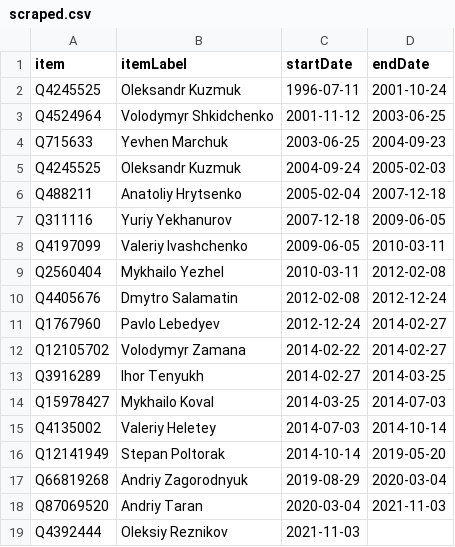
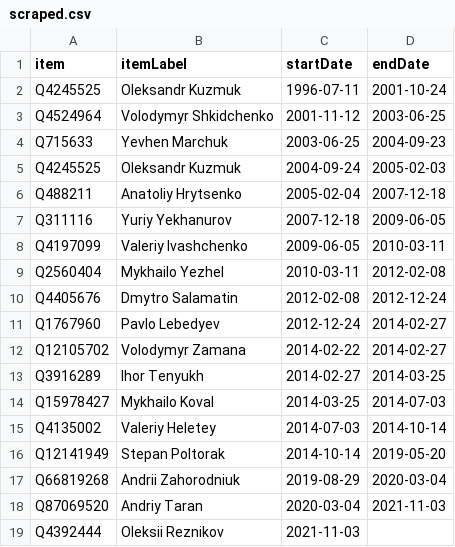
Before and after one commit to every-politician-scrapers/ukraine-cabinet, a CSV file: sources/wpoffice/defence-enwiki/scraped.csv, drawn as a sheet.

Commit message:
Compare external sources to Wikidata

```diff
--- a/sources/wpoffice/defence-enwiki/scraped.csv
+++ b/sources/wpoffice/defence-enwiki/scraped.csv
@@ -16,4 +16,4 @@ Q4135002,Valeriy Heletey,2014-07-03,2014-10-14
 Q12141949,Stepan Poltorak,2014-10-14,2019-05-20
-Q66819268,Andriy Zagorodnyuk,2019-08-29,2020-03-04
+Q66819268,Andrii Zahorodniuk,2019-08-29,2020-03-04
 Q87069520,Andriy Taran,2020-03-04,2021-11-03
-Q4392444,Oleksiy Reznikov,2021-11-03,
+Q4392444,Oleksii Reznikov,2021-11-03,
```
Also changed, not shown: 1 other file.
